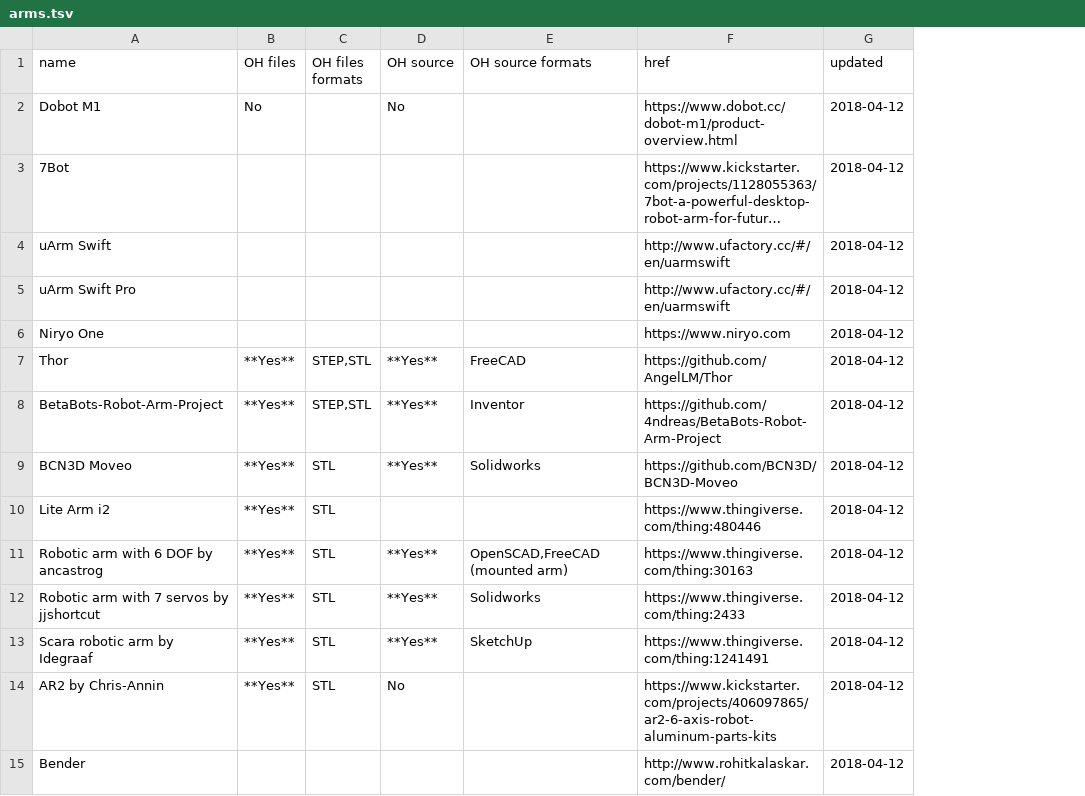
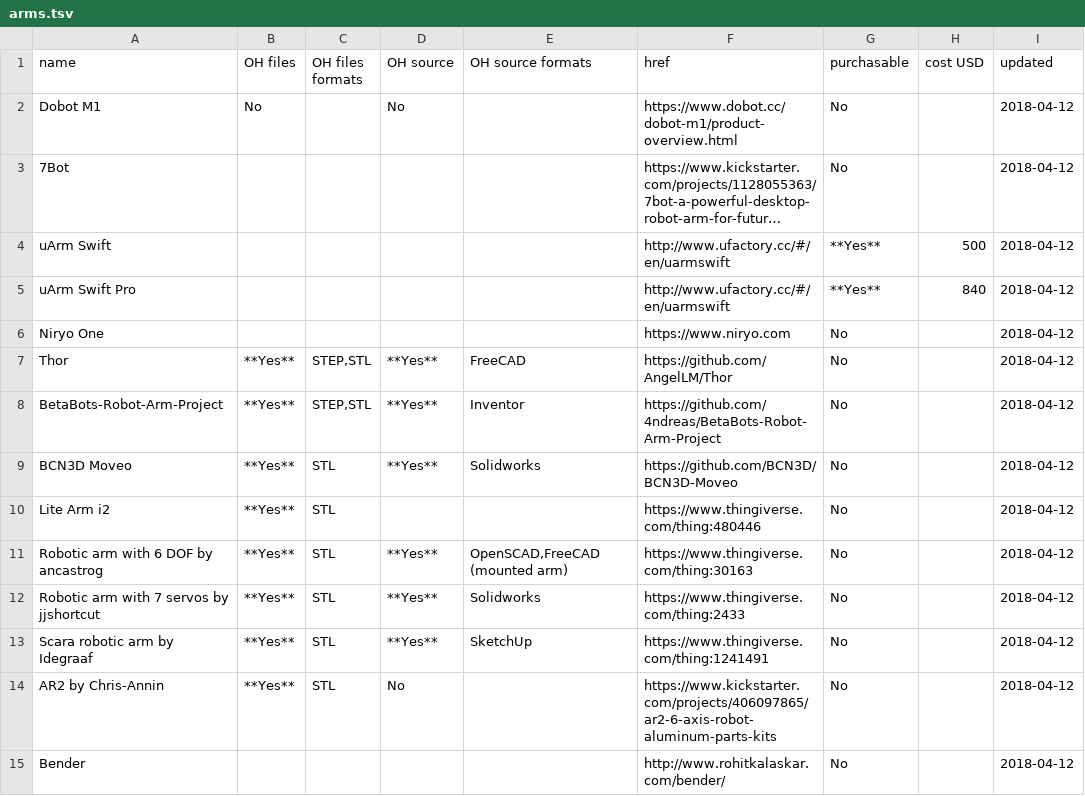
Before and after one commit to hobofan/collected-robotic-arms, a TSV file: arms.tsv, drawn as a sheet; long unchanged cells end in …; the diff names each change by its address in the sheet, - before the commit and + after, or states it on an @@ line.

Commit message:
add some cost info; add purchasable and cost fields to tsv and md outputs

```diff
--- a/arms.tsv
+++ b/arms.tsv
+column G (purchasable), rows 2-15: No | No | **Yes** | **Yes** | No | No | No | No | No | No | No | No | No | No
+column H (cost USD), rows 4-5: 500 | 840
```
Also changed, not shown: 4 other files.
